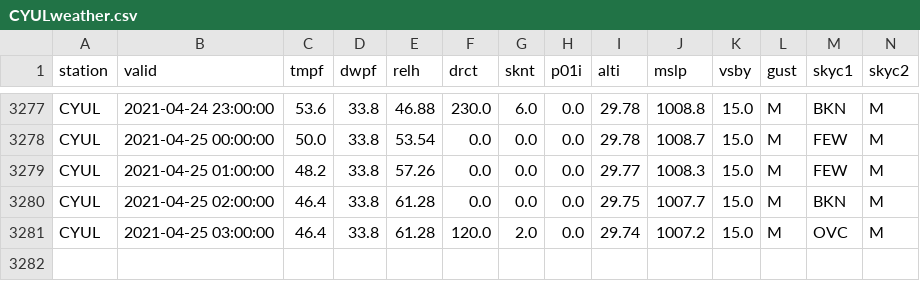
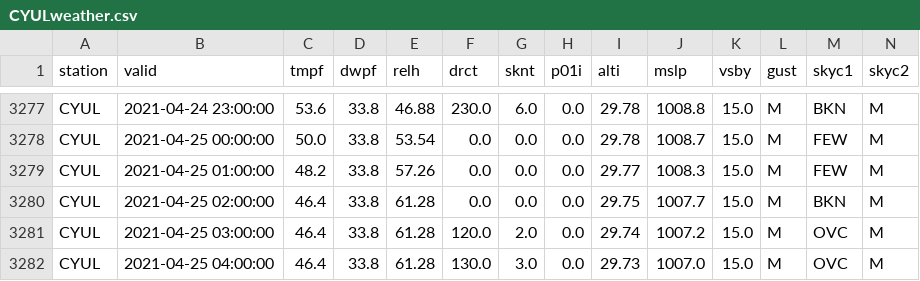
Before and after one commit to drdevinhopkins/210307, a CSV file: data/CYULweather.csv, drawn as a sheet; only a part is shown, gaps mark what is left out; rows hold the shown columns only; the diff names each change by its address in the sheet, - before the commit and + after, or states it on an @@ line.

```diff
--- a/data/CYULweather.csv
+++ b/data/CYULweather.csv
+row 3282: CYUL | 2021-04-25 04:00:00 | 46.4 | 33.8 | 61.28 | 130.0 | 3.0 | 0.0 | 29.73 | 1007.0 | 15.0 | M | OVC | M
```
Also changed, not shown: 1 other file.
